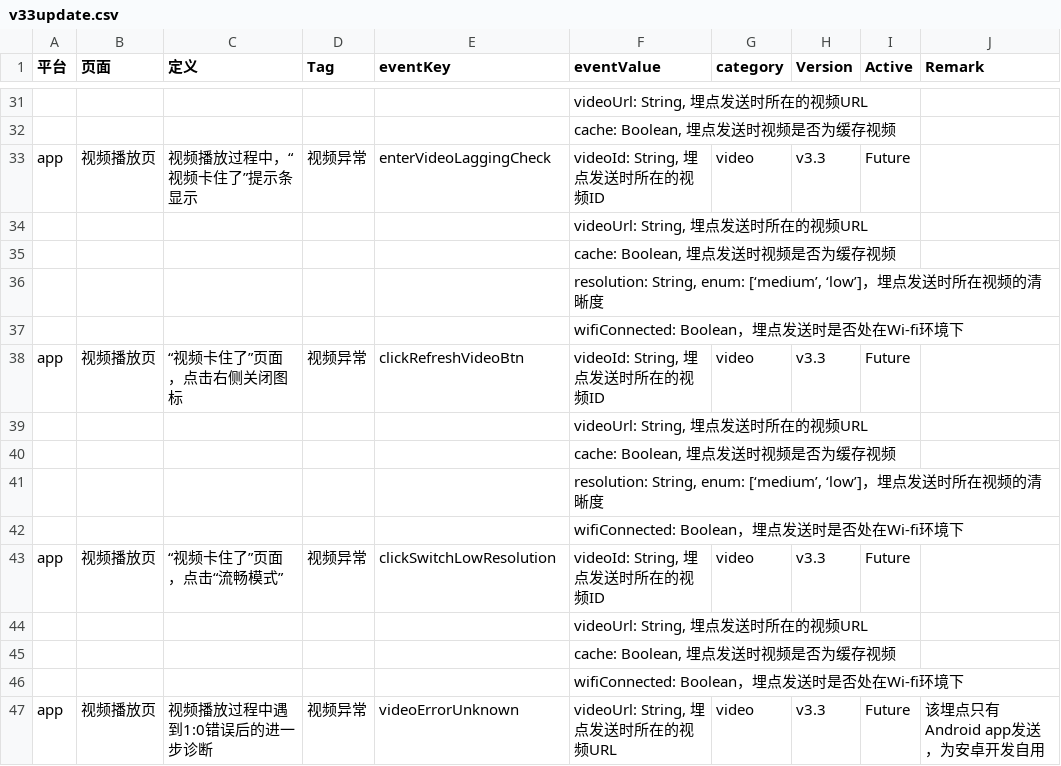
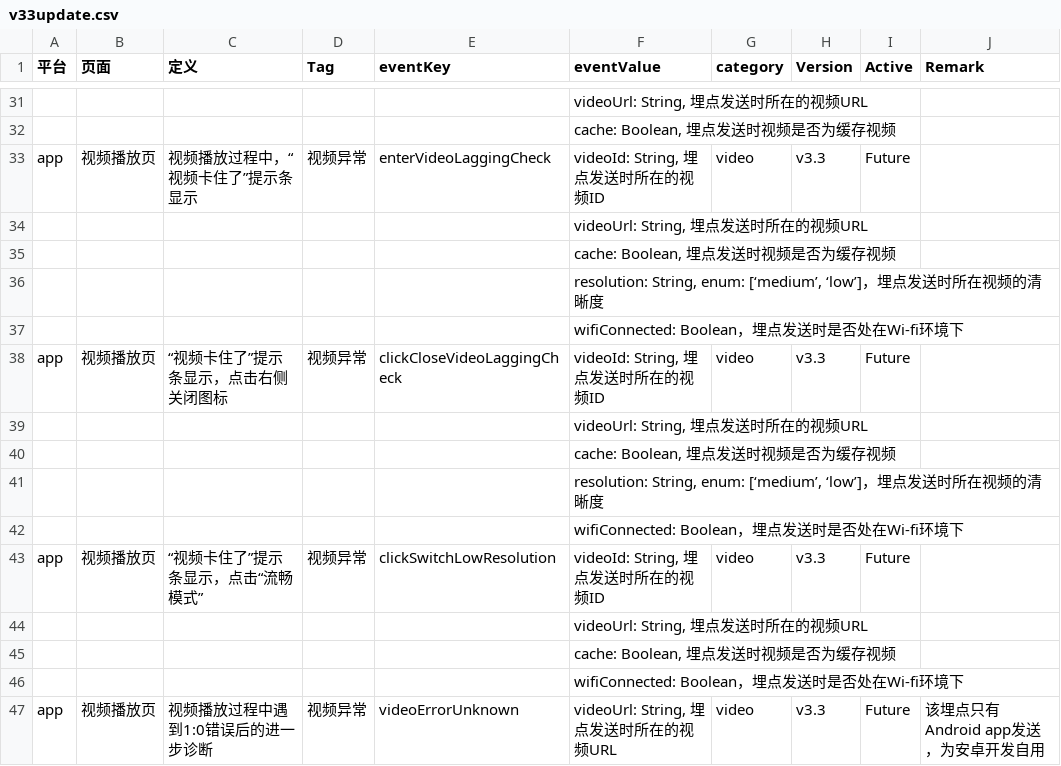
Before and after one commit to ronfe/30point, a CSV file: v33update.csv, drawn as a sheet; only a part is shown, gaps mark what is left out.

Commit message:
Update v33update.csv

```diff
--- a/v33update.csv
+++ b/v33update.csv
@@ -37,3 +37,3 @@ app,视频播放页,视频播放过程中，“视频卡住了”提示条显示
 ,,,,,wifiConnected: Boolean，埋点发送时是否处在Wi-fi环境下,,,,
-app,视频播放页,“视频卡住了”页面，点击右侧关闭图标,视频异常,clickRefreshVideoBtn,"videoId: String, 埋点发送时所在的视频ID",video,v3.3,Future,
+app,视频播放页,“视频卡住了”提示条显示，点击右侧关闭图标,视频异常,clickCloseVideoLaggingCheck,"videoId: String, 埋点发送时所在的视频ID",video,v3.3,Future,
 ,,,,,"videoUrl: String, 埋点发送时所在的视频URL",,,,
@@ -42,3 +42,3 @@ app,视频播放页,“视频卡住了”页面，点击右侧关闭图标,视
 ,,,,,wifiConnected: Boolean，埋点发送时是否处在Wi-fi环境下,,,,
-app,视频播放页,“视频卡住了”页面，点击“流畅模式”,视频异常,clickSwitchLowResolution,"videoId: String, 埋点发送时所在的视频ID",video,v3.3,Future,
+app,视频播放页,“视频卡住了”提示条显示，点击“流畅模式”,视频异常,clickSwitchLowResolution,"videoId: String, 埋点发送时所在的视频ID",video,v3.3,Future,
 ,,,,,"videoUrl: String, 埋点发送时所在的视频URL",,,,
```
